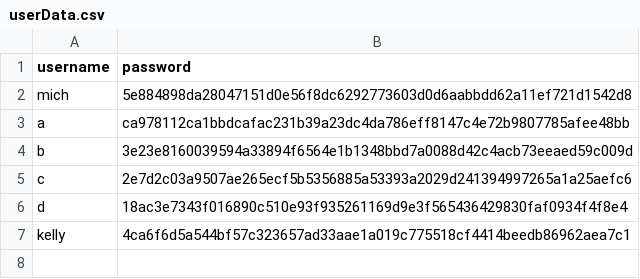
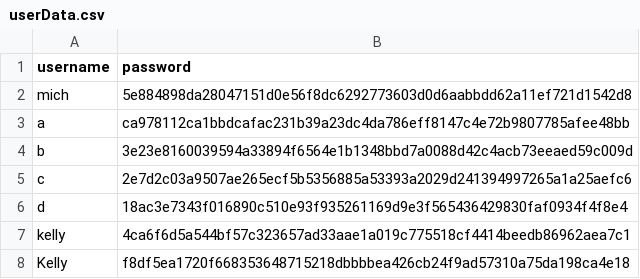
Before and after one commit to Elle0-0/GoGoTaxi, a CSV file: src/main/java/org/taxiapp/resources/userData.csv, drawn as a sheet; the diff names each change by its address in the sheet, - before the commit and + after, or states it on an @@ line.

```diff
--- a/src/main/java/org/taxiapp/resources/userData.csv
+++ b/src/main/java/org/taxiapp/resources/userData.csv
+row 8: Kelly | f8df5ea1720f668353648715218dbbbbea426cb24f9ad57310a75da198ca4e18
```
Also changed, not shown: 3 other files.
